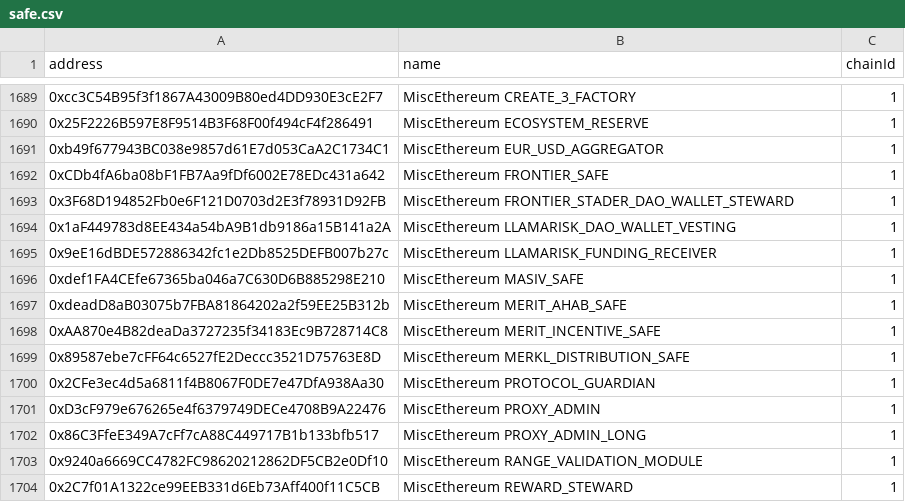
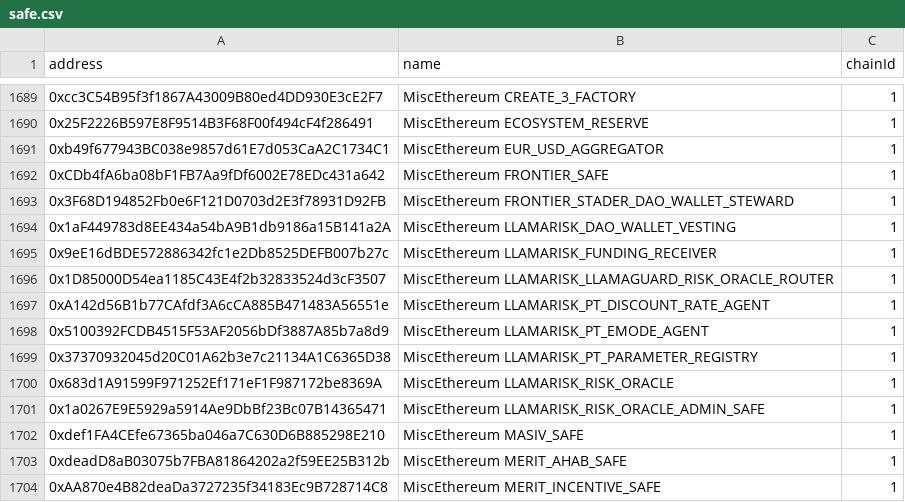
Before and after one commit to bgd-labs/aave-address-book, a CSV file: safe.csv, drawn as a sheet; only a part is shown, gaps mark what is left out; the shorter side is filled out with more unchanged rows; the diff names each change by its address in the sheet, - before the commit and + after, or states it on an @@ line.

Commit message:
feat: add LlamaRisk risk oracle admin safe

```diff
--- a/safe.csv
+++ b/safe.csv
+row 1696: 0x1D85000D54ea1185C43E4f2b32833524d3cF3507 | MiscEthereum LLAMARISK_LLAMAGUARD_RISK_ORACLE_ROUTER | 1
+row 1697: 0xA142d56B1b77CAfdf3A6cCA885B471483A56551e | MiscEthereum LLAMARISK_PT_DISCOUNT_RATE_AGENT | 1
+row 1698: 0x5100392FCDB4515F53AF2056bDf3887A85b7a8d9 | MiscEthereum LLAMARISK_PT_EMODE_AGENT | 1
+row 1699: 0x37370932045d20C01A62b3e7c21134A1C6365D38 | MiscEthereum LLAMARISK_PT_PARAMETER_REGISTRY | 1
+row 1700: 0x683d1A91599F971252Ef171eF1F987172be8369A | MiscEthereum LLAMARISK_RISK_ORACLE | 1
+row 1701: 0x1a0267E9E5929a5914Ae9DbBf23Bc07B14365471 | MiscEthereum LLAMARISK_RISK_ORACLE_ADMIN_SAFE | 1
```
Also changed, not shown: 4 other files.
